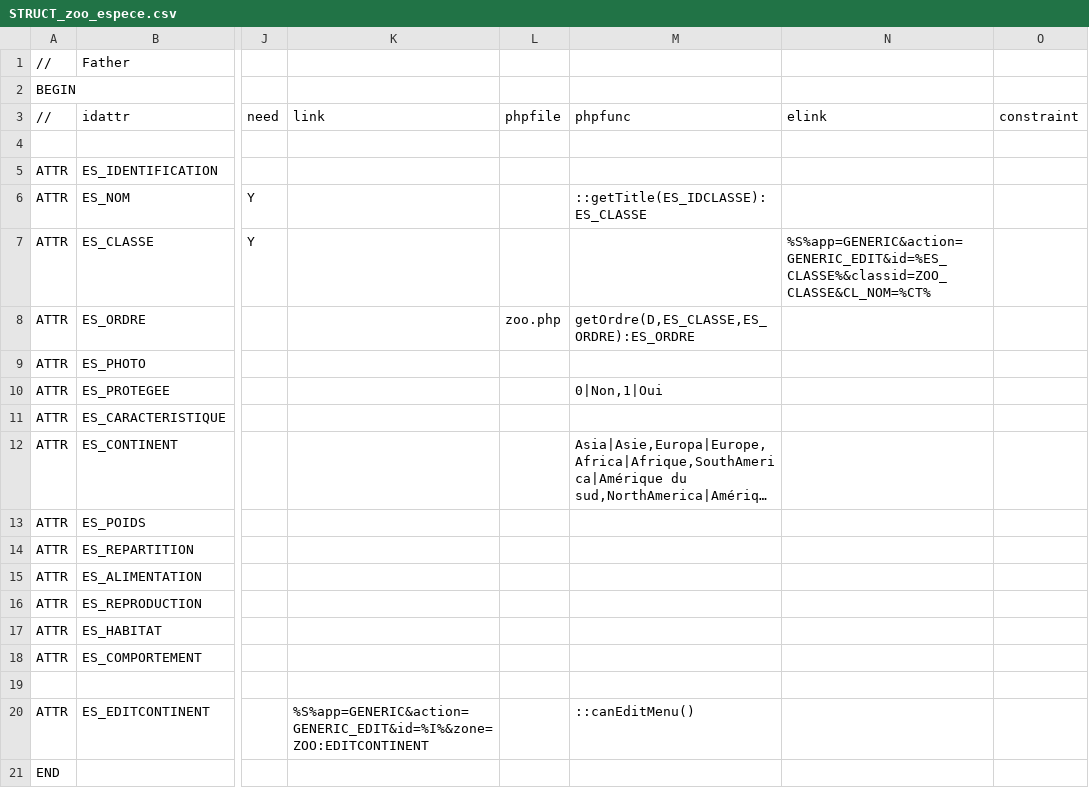
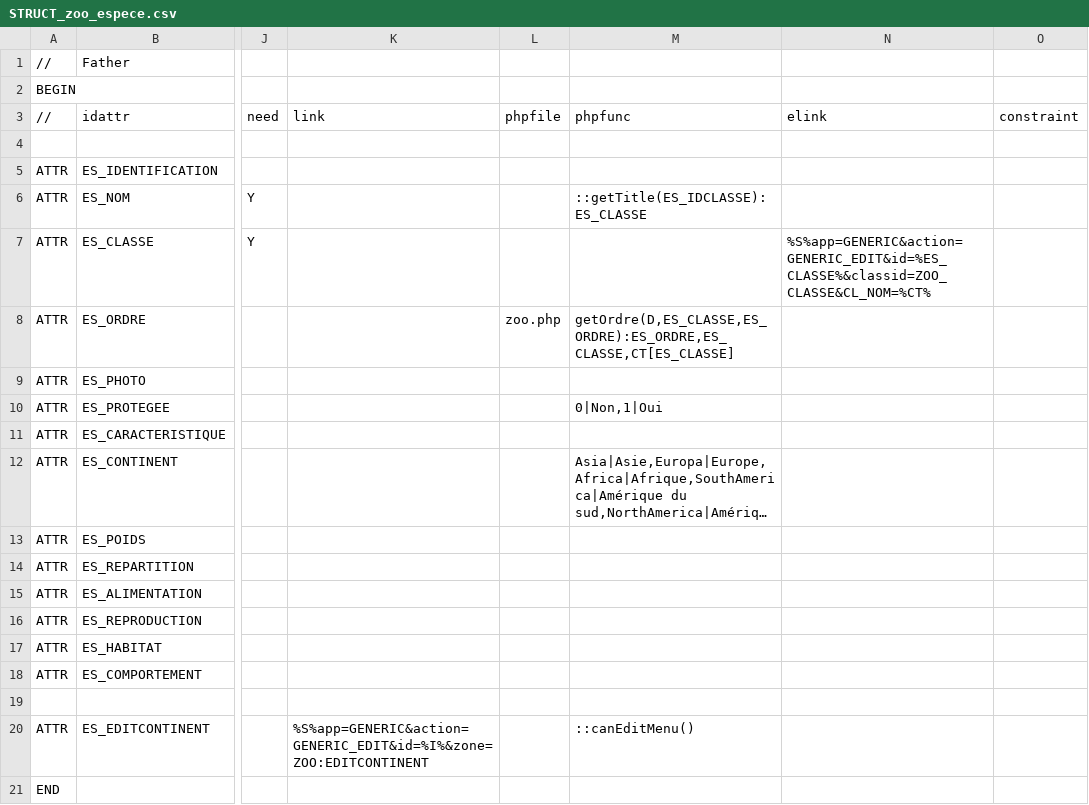
Before and after one commit to CircleCode/Dynacase-tutorial-zoo, a CSV file: Families/STRUCT_zoo_espece.csv, drawn as a sheet; only a part is shown, gaps mark what is left out; long unchanged cells end in …; the diff names each change by its address in the sheet, - before the commit and + after, or states it on an @@ line.

Commit message:
getOrdre (2)

```diff
--- a/Families/STRUCT_zoo_espece.csv
+++ b/Families/STRUCT_zoo_espece.csv
-M8 (phpfunc): getOrdre(D,ES_CLASSE,ES_ORDRE):ES_ORDRE
+M8 (phpfunc): getOrdre(D,ES_CLASSE,ES_ORDRE):ES_ORDRE,ES_CLASSE,CT[ES_CLASSE]
```
Also changed, not shown: 1 other file.
